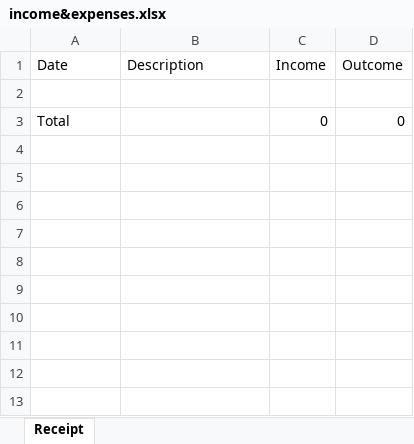
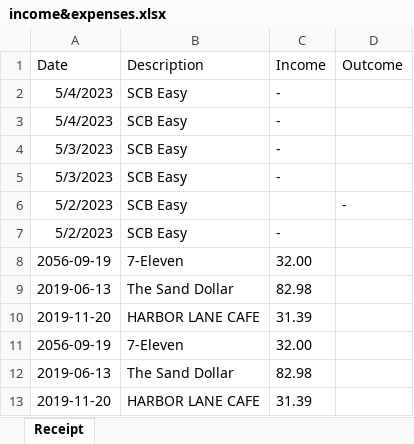
Before and after one commit to Chissanu/Fodder, an Excel workbook: income&expenses.xlsx, sheet Receipt, drawn as a sheet; values as stored, in another font and other column widths than the file's, no borders; table styles not drawn; removed rows and columns are numbered as before the commit, all else as after; the diff names each change by its address in the sheet, - before the commit and + after, or states it on an @@ line.

Commit message:
add income

```diff
--- a/income&expenses.xlsx (sheet Receipt)
+++ b/income&expenses.xlsx (sheet Receipt)
-row 2: (empty)
+row 2: 5/4/2023 | SCB Easy | -
-row 3: Total |  | 0 | 0
+row 3: 5/4/2023 | SCB Easy | -
+row 4: 5/3/2023 | SCB Easy | -
+row 5: 5/3/2023 | SCB Easy | -
+row 6: 5/2/2023 | SCB Easy |  | -
+row 7: 5/2/2023 | SCB Easy | -
+row 8: 2056-09-19 | 7-Eleven | 32.00
+row 9: 2019-06-13 | The Sand Dollar | 82.98
+row 10: 2019-11-20 | HARBOR LANE CAFE | 31.39
+row 11: 2056-09-19 | 7-Eleven | 32.00
+row 12: 2019-06-13 | The Sand Dollar | 82.98
+row 13: 2019-11-20 | HARBOR LANE CAFE | 31.39
```
Also changed, not shown: 4 other files.
